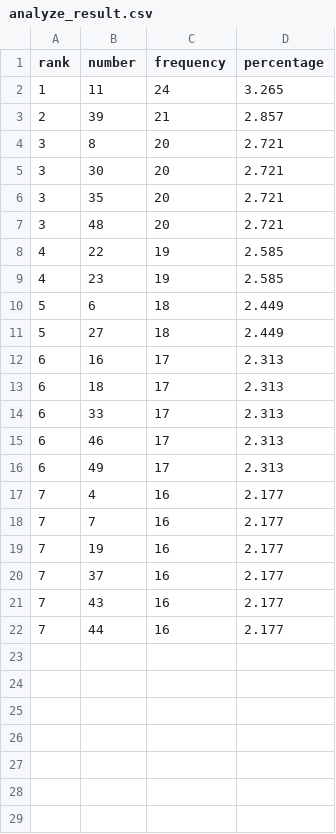
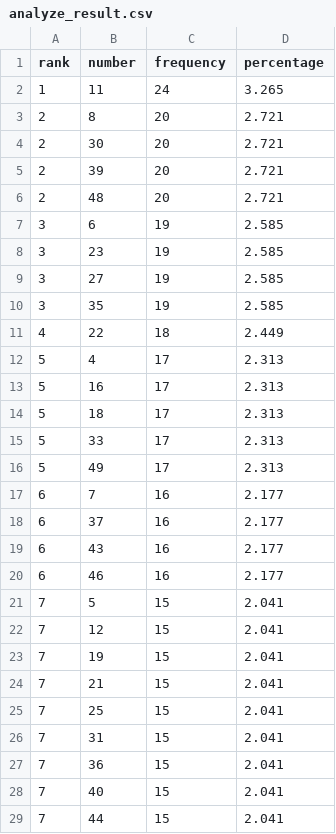
Before and after one commit to toan20071991/toto, a CSV file: output/analyze_result.csv, drawn as a sheet.

Commit message:
update latest result and fix python env preparation

```diff
--- a/output/analyze_result.csv
+++ b/output/analyze_result.csv
@@ -2,21 +2,28 @@ rank,number,frequency,percentage
 1,11,24,3.265
-2,39,21,2.857
-3,8,20,2.721
-3,30,20,2.721
-3,35,20,2.721
-3,48,20,2.721
-4,22,19,2.585
-4,23,19,2.585
-5,6,18,2.449
-5,27,18,2.449
-6,16,17,2.313
-6,18,17,2.313
-6,33,17,2.313
-6,46,17,2.313
-6,49,17,2.313
-7,4,16,2.177
-7,7,16,2.177
-7,19,16,2.177
-7,37,16,2.177
-7,43,16,2.177
-7,44,16,2.177
+2,8,20,2.721
+2,30,20,2.721
+2,39,20,2.721
+2,48,20,2.721
+3,6,19,2.585
+3,23,19,2.585
+3,27,19,2.585
+3,35,19,2.585
+4,22,18,2.449
+5,4,17,2.313
+5,16,17,2.313
+5,18,17,2.313
+5,33,17,2.313
+5,49,17,2.313
+6,7,16,2.177
+6,37,16,2.177
+6,43,16,2.177
+6,46,16,2.177
+7,5,15,2.041
+7,12,15,2.041
+7,19,15,2.041
+7,21,15,2.041
+7,25,15,2.041
+7,31,15,2.041
+7,36,15,2.041
+7,40,15,2.041
+7,44,15,2.041
```
Also changed, not shown: output/toto_results.csv, 10 other files.
